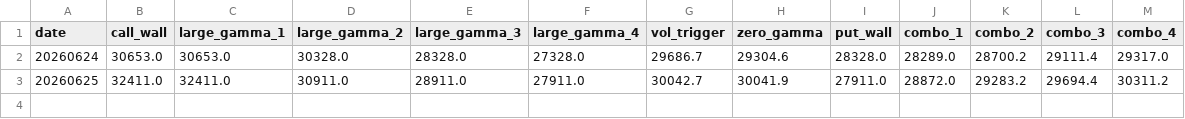
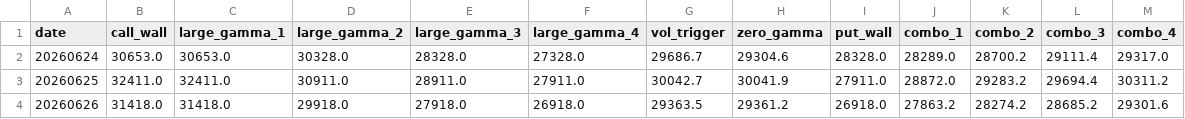
Before and after one commit to jdrochester/friday-gex-levels, a CSV file: data/NQ.csv, drawn as a sheet.

```diff
--- a/data/NQ.csv
+++ b/data/NQ.csv
@@ -3 +3,2 @@ date,call_wall,large_gamma_1,large_gamma_2,large_gamma_3,large_gamma_4,vol_trigg
 20260625,32411.0,32411.0,30911.0,28911.0,27911.0,30042.7,30041.9,27911.0,28872.0,29283.2,29694.4,30311.2
+20260626,31418.0,31418.0,29918.0,27918.0,26918.0,29363.5,29361.2,26918.0,27863.2,28274.2,28685.2,29301.6
```
Also changed, not shown: data/ES.csv, data/GC.csv, 2 other files.
